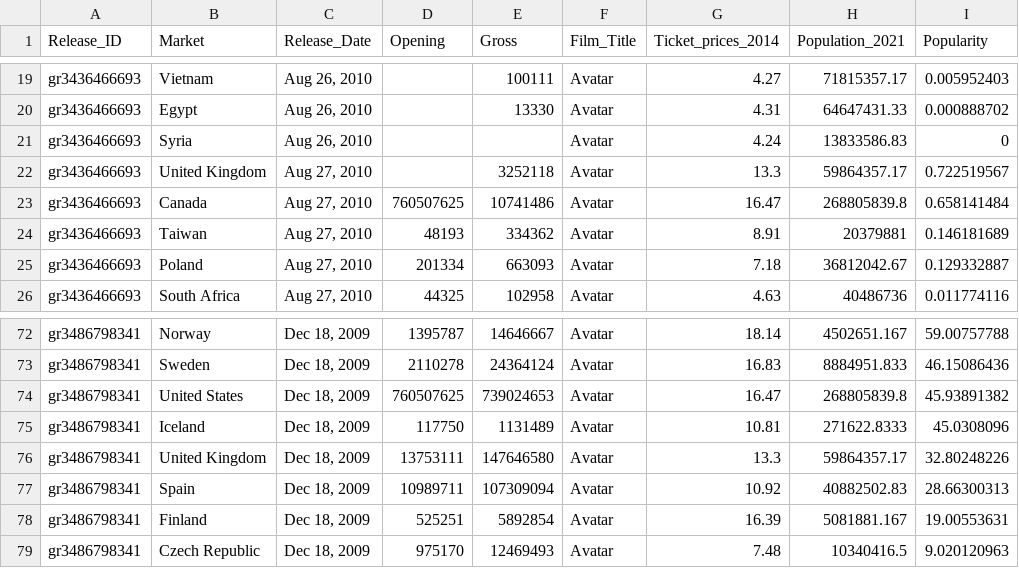
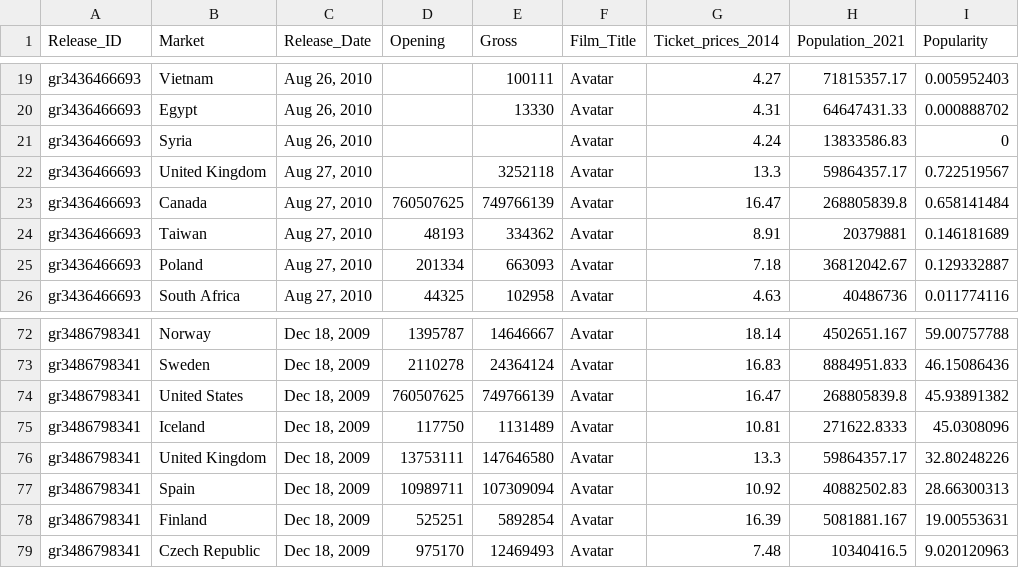
Before and after one commit to avinash-vijai23/FIT3179-Assignment-2, a CSV file: data/Avatar_map.csv, drawn as a sheet; only a part is shown, gaps mark what is left out.

Commit message:
Add files via upload

```diff
--- a/data/Avatar_map.csv
+++ b/data/Avatar_map.csv
@@ -22,3 +22,3 @@ gr3436466693,Syria,"Aug 26, 2010",,,Avatar,4.24,13833586.83,0
 gr3436466693,United Kingdom,"Aug 27, 2010",,3252118,Avatar,13.3,59864357.17,0.722519567
-gr3436466693,Canada,"Aug 27, 2010",760507625,10741486,Avatar,16.47,268805839.8,0.658141484
+gr3436466693,Canada,"Aug 27, 2010",760507625,749766139,Avatar,16.47,268805839.8,0.658141484
 gr3436466693,Taiwan,"Aug 27, 2010",48193,334362,Avatar,8.91,20379881,0.146181689
@@ -73,3 +73,3 @@ gr3486798341,Norway,"Dec 18, 2009",1395787,14646667,Avatar,18.14,4502651.167,59.
 gr3486798341,Sweden,"Dec 18, 2009",2110278,24364124,Avatar,16.83,8884951.833,46.15086436
-gr3486798341,United States,"Dec 18, 2009",760507625,739024653,Avatar,16.47,268805839.8,45.93891382
+gr3486798341,United States,"Dec 18, 2009",760507625,749766139,Avatar,16.47,268805839.8,45.93891382
 gr3486798341,Iceland,"Dec 18, 2009",117750,1131489,Avatar,10.81,271622.8333,45.0308096
```
